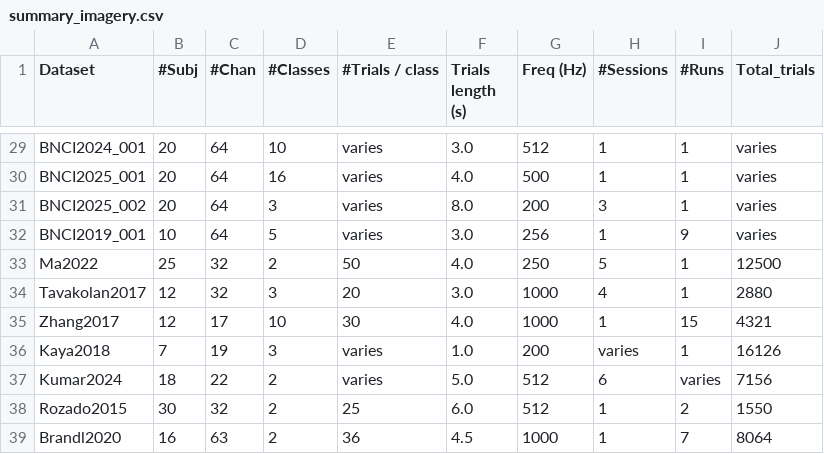
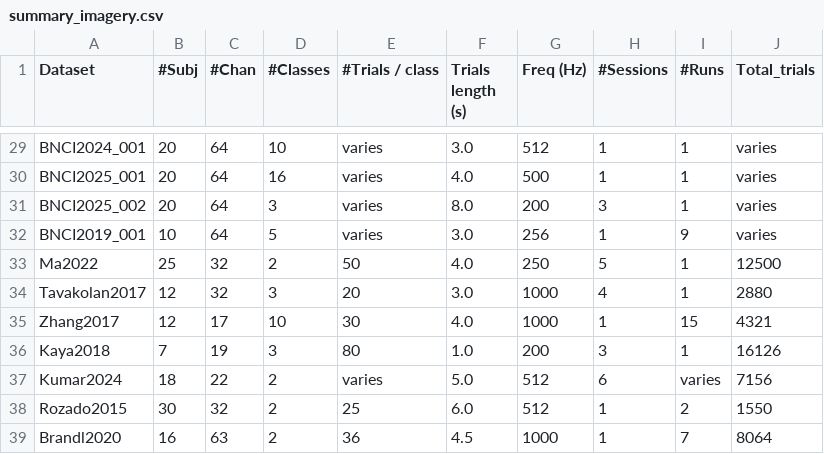
Before and after one commit to NeuroTechX/moabb, a CSV file: moabb/datasets/summary_imagery.csv, drawn as a sheet; only a part is shown, gaps mark what is left out.

Commit message:
Fix CI test failures: investigators, DOI cache, Lee2024 license, Kaya2018 CSV
- Fix investigators lists in 9 datasets to match DOI-resolved authors
- Add 24 missing DOIs to doi_cache.json
- Add Dryad and PhysioNet DOI prefixes to data repo exclusions
- Fix Lee2024 license: check instance METADATA when class attr missing
- Fix Kaya2018 summary CSV: replace "varies" with numeric values

```diff
--- a/moabb/datasets/summary_imagery.csv
+++ b/moabb/datasets/summary_imagery.csv
@@ -35,3 +35,3 @@ Tavakolan2017,12,32,3,20,3.0,1000,4,1,2880
 Zhang2017,12,17,10,30,4.0,1000,1,15,4321
-Kaya2018,7,19,3,varies,1.0,200,varies,1,16126
+Kaya2018,7,19,3,80,1.0,200,3,1,16126
 Kumar2024,18,22,2,varies,5.0,512,6,varies,7156
```
Also changed, not shown: 12 other files.
